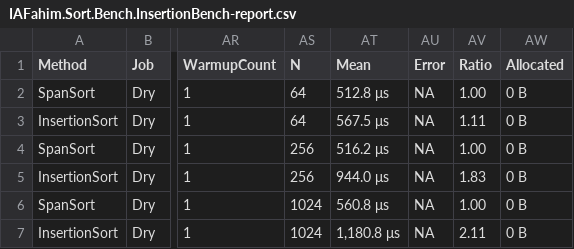
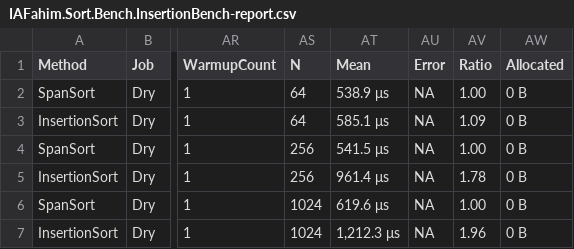
Before and after one commit to IAFahim/IAFahim.CS.New, a CSV file: bench/results/IAFahim.Sort.Bench.InsertionBench-report.csv, drawn as a sheet; only a part is shown, gaps mark what is left out; the diff names each change by its address in the sheet, - before the commit and + after, or states it on an @@ line.

```diff
--- a/bench/results/IAFahim.Sort.Bench.InsertionBench-report.csv
+++ b/bench/results/IAFahim.Sort.Bench.InsertionBench-report.csv
-AT2 (Mean): 512.8 μs
+AT2 (Mean): 538.9 μs
-AT3 (Mean): 567.5 μs
+AT3 (Mean): 585.1 μs
-AV3 (Ratio): 1.11
+AV3 (Ratio): 1.09
-AT4 (Mean): 516.2 μs
+AT4 (Mean): 541.5 μs
-AT5 (Mean): 944.0 μs
+AT5 (Mean): 961.4 μs
-AV5 (Ratio): 1.83
+AV5 (Ratio): 1.78
-AT6 (Mean): 560.8 μs
+AT6 (Mean): 619.6 μs
-AT7 (Mean): 1,180.8 μs
+AT7 (Mean): 1,212.3 μs
-AV7 (Ratio): 2.11
+AV7 (Ratio): 1.96
```
Also changed, not shown: 5 other files.
